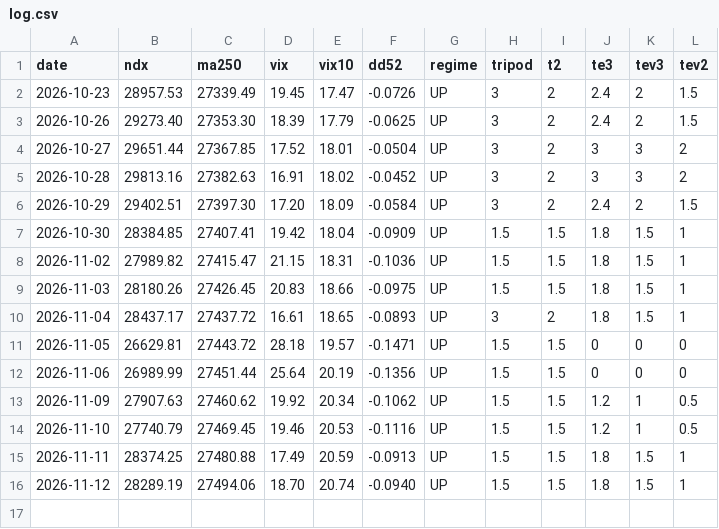
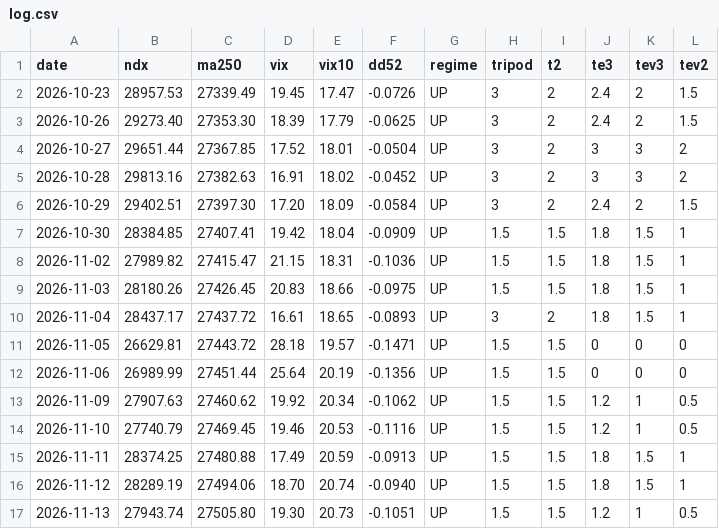
Before and after one commit to khskblue-ui/portfolio-backtester, a CSV file: signals/tripod/log.csv, drawn as a sheet.

```diff
--- a/signals/tripod/log.csv
+++ b/signals/tripod/log.csv
@@ -16 +16,2 @@ date,ndx,ma250,vix,vix10,dd52,regime,tripod,t2,te3,tev3,tev2
 2026-11-12,28289.19,27494.06,18.70,20.74,-0.0940,UP,1.5,1.5,1.8,1.5,1
+2026-11-13,27943.74,27505.80,19.30,20.73,-0.1051,UP,1.5,1.5,1.2,1,0.5
```
Also changed, not shown: 3 other files.
